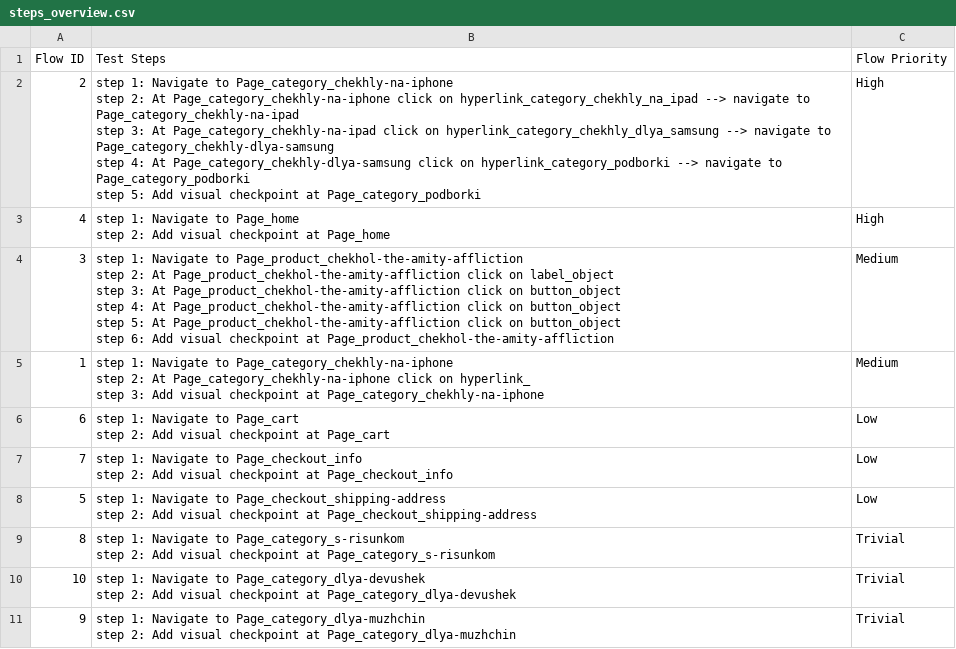
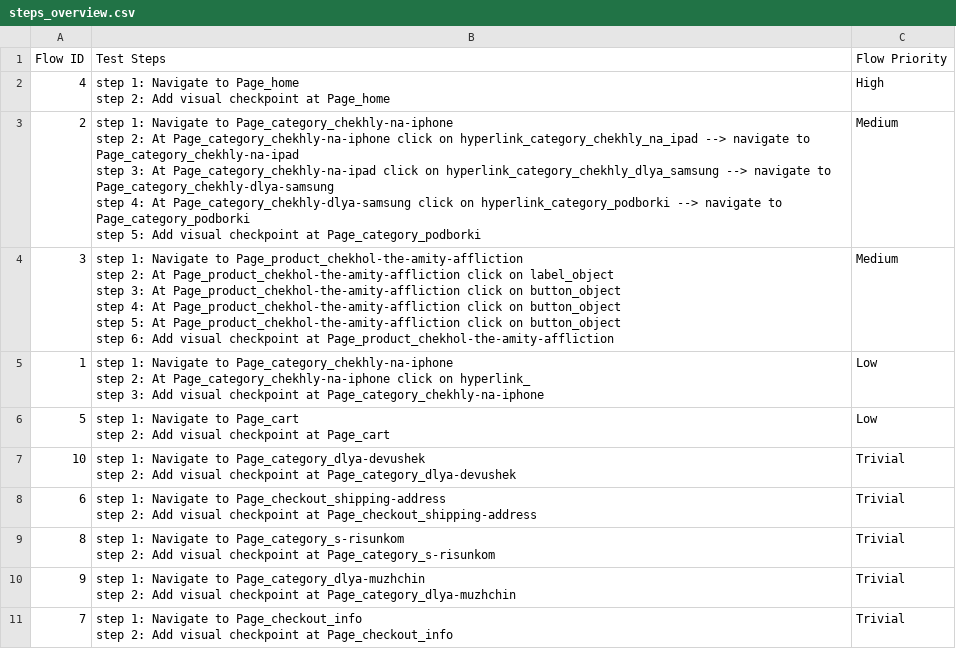
Before and after one commit to gapy-1992/boundless--shop, a CSV file: Test Steps/steps_overview.csv, drawn as a sheet.

```diff
--- a/Test Steps/steps_overview.csv
+++ b/Test Steps/steps_overview.csv
@@ -1,9 +1,9 @@
 Flow ID,Test Steps,Flow Priority
-2,"step 1: Navigate to Page_category_chekhly-na-iphone
-step 2: At Page_category_chekhly-na-iphone click on hyperlink_category_chekhly_na_ipad --> navigate to Page_category_chekhly-na-ipad
-step 3: At Page_category_chekhly-na-ipad click on hyperlink_category_chekhly_dlya_samsung --> navigate to Page_category_chekhly-dlya-samsung
-step 4: At Page_category_chekhly-dlya-samsung click on hyperlink_category_podborki --> navigate to Page_category_podborki
-step 5: Add visual checkpoint at Page_category_podborki",High
 4,"step 1: Navigate to Page_home
 step 2: Add visual checkpoint at Page_home",High
+2,"step 1: Navigate to Page_category_chekhly-na-iphone
+step 2: At Page_category_chekhly-na-iphone click on hyperlink_category_chekhly_na_ipad --> navigate to Page_category_chekhly-na-ipad
+step 3: At Page_category_chekhly-na-ipad click on hyperlink_category_chekhly_dlya_samsung --> navigate to Page_category_chekhly-dlya-samsung
+step 4: At Page_category_chekhly-dlya-samsung click on hyperlink_category_podborki --> navigate to Page_category_podborki
+step 5: Add visual checkpoint at Page_category_podborki",Medium
 3,"step 1: Navigate to Page_product_chekhol-the-amity-affliction
@@ -14,16 +14,16 @@ step 5: At Page_product_chekhol-the-amity-affliction click on button_object
 step 6: Add visual checkpoint at Page_product_chekhol-the-amity-affliction",Medium
-1,"step 1: Navigate to Page_category_chekhly-na-iphone
-step 2: At Page_category_chekhly-na-iphone click on hyperlink_
-step 3: Add visual checkpoint at Page_category_chekhly-na-iphone",Medium
-6,"step 1: Navigate to Page_cart
-step 2: Add visual checkpoint at Page_cart",Low
-7,"step 1: Navigate to Page_checkout_info
-step 2: Add visual checkpoint at Page_checkout_info",Low
-5,"step 1: Navigate to Page_checkout_shipping-address
-step 2: Add visual checkpoint at Page_checkout_shipping-address",Low
+1,"step 1: Navigate to Page_category_chekhly-na-iphone
+step 2: At Page_category_chekhly-na-iphone click on hyperlink_
+step 3: Add visual checkpoint at Page_category_chekhly-na-iphone",Low
+5,"step 1: Navigate to Page_cart
+step 2: Add visual checkpoint at Page_cart",Low
+10,"step 1: Navigate to Page_category_dlya-devushek
+step 2: Add visual checkpoint at Page_category_dlya-devushek",Trivial
+6,"step 1: Navigate to Page_checkout_shipping-address
+step 2: Add visual checkpoint at Page_checkout_shipping-address",Trivial
 8,"step 1: Navigate to Page_category_s-risunkom
 step 2: Add visual checkpoint at Page_category_s-risunkom",Trivial
-10,"step 1: Navigate to Page_category_dlya-devushek
-step 2: Add visual checkpoint at Page_category_dlya-devushek",Trivial
 9,"step 1: Navigate to Page_category_dlya-muzhchin
 step 2: Add visual checkpoint at Page_category_dlya-muzhchin",Trivial
+7,"step 1: Navigate to Page_checkout_info
+step 2: Add visual checkpoint at Page_checkout_info",Trivial
```
Also changed, not shown: 37 other files.
